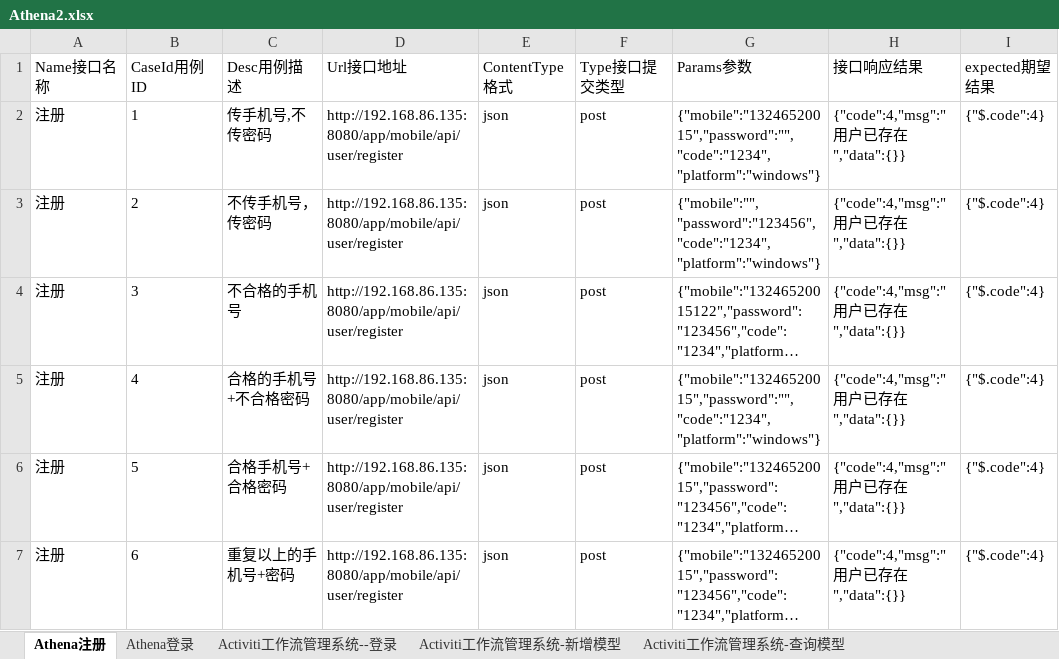
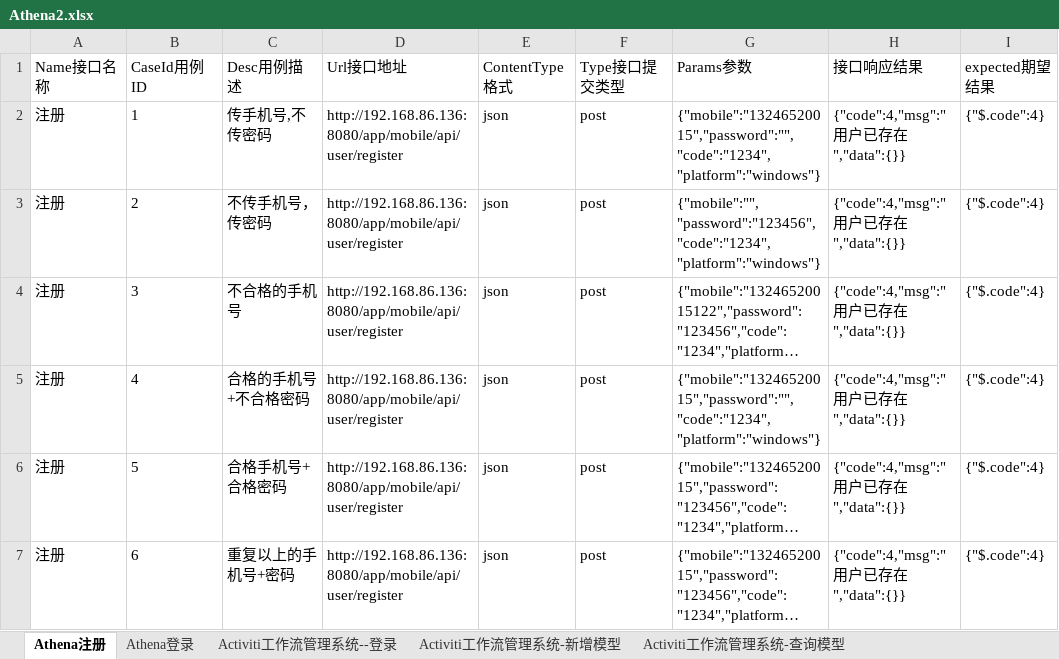
Before and after one commit to yjliu0808/Autotest, an Excel workbook: java_auto_Athena/api_athena/target/test-classes/Athena2.xlsx, sheet Athena注册, drawn as a sheet; only a part is shown; long unchanged cells end in …; values as stored, in another font and other column widths than the file's, no borders; the diff names each change by its address in the sheet, - before the commit and + after, or states it on an @@ line.

```diff
--- a/java_auto_Athena/api_athena/target/test-classes/Athena2.xlsx (sheet Athena注册)
+++ b/java_auto_Athena/api_athena/target/test-classes/Athena2.xlsx (sheet Athena注册)
-D2:D7 (Url接口地址): http://192.168.86.135:8080/app/mobile/api/user/register
+D2:D7 (Url接口地址): http://192.168.86.136:8080/app/mobile/api/user/register
```
Also changed, not shown: sheet Athena登录, 18 other files.
